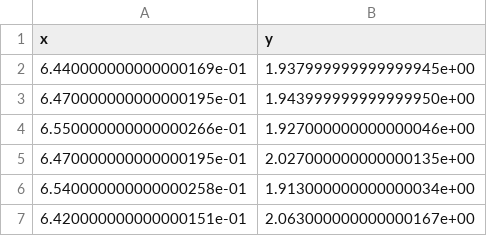
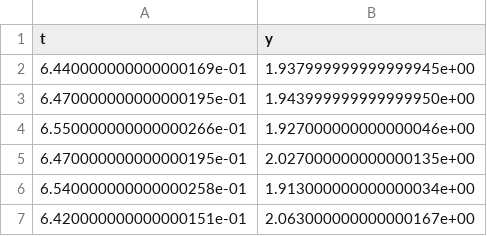
Before and after one commit to vpagonis/CRCbook, a CSV file: data2.csv, drawn as a sheet; only a part is shown.

Commit message:
Update data2.csv

```diff
--- a/data2.csv
+++ b/data2.csv
@@ -1,2 +1,2 @@
-x,y
+t,y
 6.440000000000000169e-01,1.937999999999999945e+00
```
